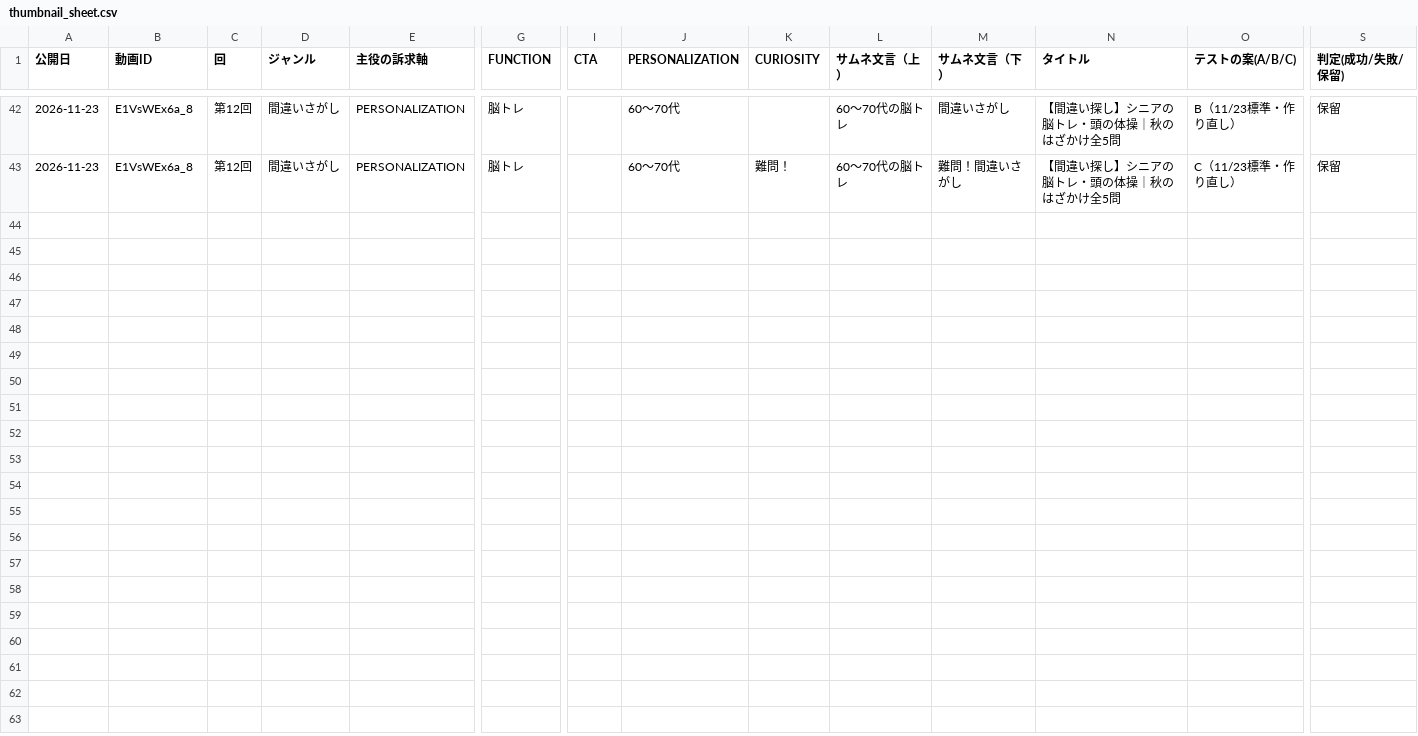
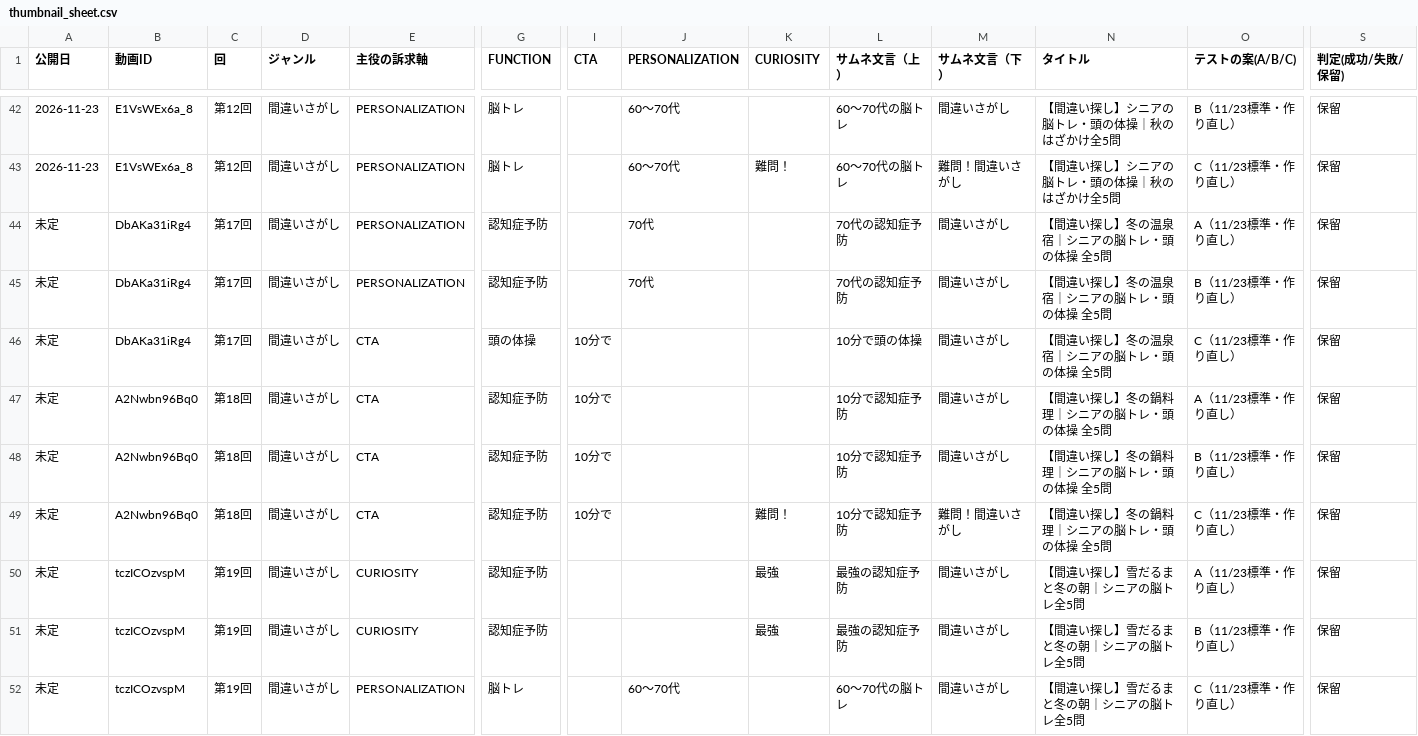
Before and after one commit to koyomi-noutore/koyomi-company, a CSV file: departments/analytics/thumbnail_sheet.csv, drawn as a sheet; only a part is shown, gaps mark what is left out; rows hold the shown columns only; the diff names each change by its address in the sheet, - before the commit and + after, or states it on an @@ line.

```diff
--- a/departments/analytics/thumbnail_sheet.csv
+++ b/departments/analytics/thumbnail_sheet.csv
+row 44: 未定 | DbAKa31iRg4 | 第17回 | 間違いさがし | PERSONALIZATION | 認知症予防 |  | 70代 |  | 70代の認知症予防 | 間違いさがし | 【間違い探し】冬の温泉宿｜シニアの脳トレ・頭の体操 全5問 | A（11/23標準・作り直し） | 保留
+row 45: 未定 | DbAKa31iRg4 | 第17回 | 間違いさがし | PERSONALIZATION | 認知症予防 |  | 70代 |  | 70代の認知症予防 | 間違いさがし | 【間違い探し】冬の温泉宿｜シニアの脳トレ・頭の体操 全5問 | B（11/23標準・作り直し） | 保留
+row 46: 未定 | DbAKa31iRg4 | 第17回 | 間違いさがし | CTA | 頭の体操 | 10分で |  |  | 10分で頭の体操 | 間違いさがし | 【間違い探し】冬の温泉宿｜シニアの脳トレ・頭の体操 全5問 | C（11/23標準・作り直し） | 保留
+row 47: 未定 | A2Nwbn96Bq0 | 第18回 | 間違いさがし | CTA | 認知症予防 | 10分で |  |  | 10分で認知症予防 | 間違いさがし | 【間違い探し】冬の鍋料理｜シニアの脳トレ・頭の体操 全5問 | A（11/23標準・作り直し） | 保留
+row 48: 未定 | A2Nwbn96Bq0 | 第18回 | 間違いさがし | CTA | 認知症予防 | 10分で |  |  | 10分で認知症予防 | 間違いさがし | 【間違い探し】冬の鍋料理｜シニアの脳トレ・頭の体操 全5問 | B（11/23標準・作り直し） | 保留
+row 49: 未定 | A2Nwbn96Bq0 | 第18回 | 間違いさがし | CTA | 認知症予防 | 10分で |  | 難問！ | 10分で認知症予防 | 難問！間違いさがし | 【間違い探し】冬の鍋料理｜シニアの脳トレ・頭の体操 全5問 | C（11/23標準・作り直し） | 保留
+row 50: 未定 | tczICOzvspM | 第19回 | 間違いさがし | CURIOSITY | 認知症予防 |  |  | 最強 | 最強の認知症予防 | 間違いさがし | 【間違い探し】雪だるまと冬の朝｜シニアの脳トレ全5問 | A（11/23標準・作り直し） | 保留
+row 51: 未定 | tczICOzvspM | 第19回 | 間違いさがし | CURIOSITY | 認知症予防 |  |  | 最強 | 最強の認知症予防 | 間違いさがし | 【間違い探し】雪だるまと冬の朝｜シニアの脳トレ全5問 | B（11/23標準・作り直し） | 保留
+row 52: 未定 | tczICOzvspM | 第19回 | 間違いさがし | PERSONALIZATION | 脳トレ |  | 60〜70代 |  | 60〜70代の脳トレ | 間違いさがし | 【間違い探し】雪だるまと冬の朝｜シニアの脳トレ全5問 | C（11/23標準・作り直し） | 保留
```
Also changed, not shown: 13 other files.
